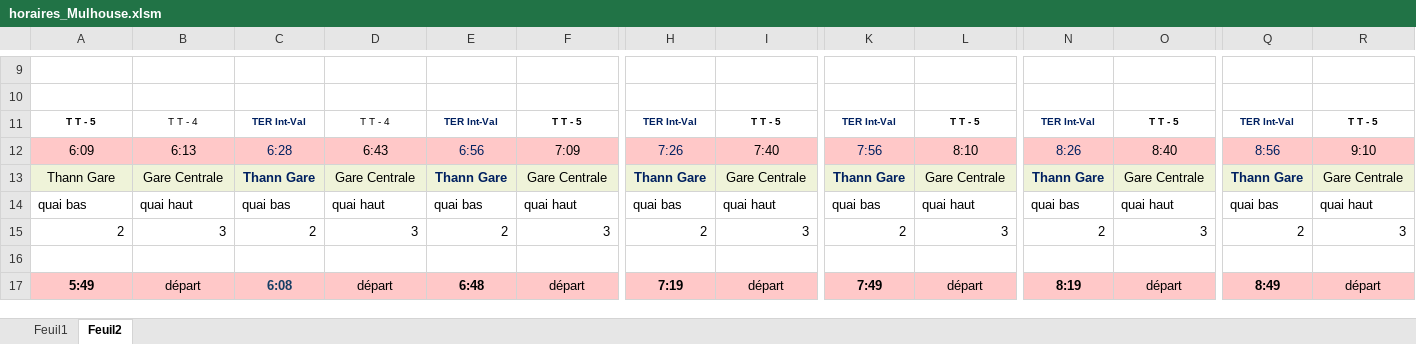
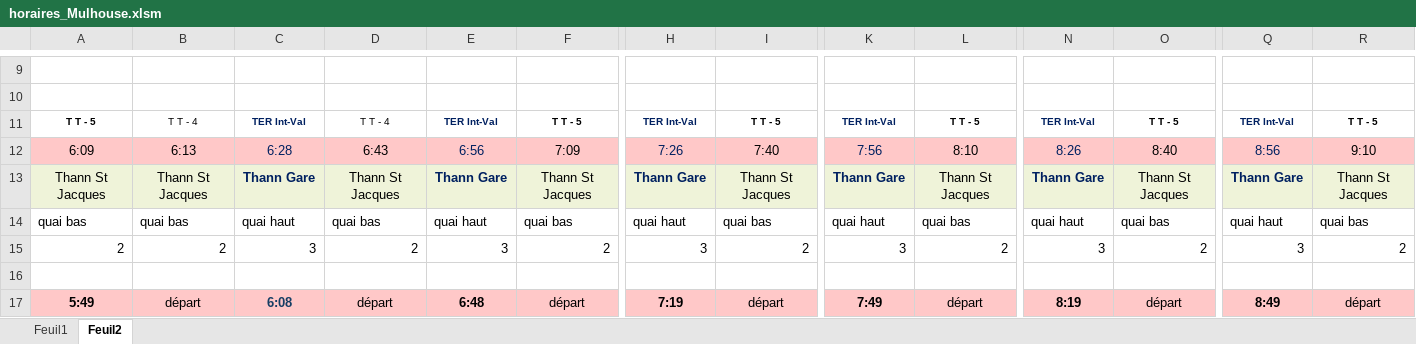
Before and after one commit to Clemrup/mulhouse-lutterbach_TGV, an Excel workbook: docs/horaires_Mulhouse.xlsm, sheet Feuil2, drawn as a sheet; only a part is shown, gaps mark what is left out; values as stored, in another font and other column widths than the file's, no borders; removed rows and columns are numbered as before the commit, all else as after; rows hold the shown columns only; the diff covers the shown part only; the diff names each change by its address in the sheet, - before the commit and + after, or states it on an @@ line.

```diff
--- a/docs/horaires_Mulhouse.xlsm (sheet Feuil2)
+++ b/docs/horaires_Mulhouse.xlsm (sheet Feuil2)
-row 13: Thann Gare | Gare Centrale | Thann Gare | Gare Centrale | Thann Gare | Gare Centrale | Thann Gare | Gare Centrale | Thann Gare | Gare Centrale | Thann Gare | Gare Centrale | Thann Gare | Gare Centrale
+row 13: Thann St Jacques | Thann St Jacques | Thann Gare | Thann St Jacques | Thann Gare | Thann St Jacques | Thann Gare | Thann St Jacques | Thann Gare | Thann St Jacques | Thann Gare | Thann St Jacques | Thann Gare | Thann St Jacques
-B14: quai haut
+B14: quai bas
-C14: quai bas
+C14: quai haut
-D14: quai haut
+D14: quai bas
-E14: quai bas
+E14: quai haut
-F14: quai haut
+F14: quai bas
-H14: quai bas
+H14: quai haut
-I14: quai haut
+I14: quai bas
-K14: quai bas
+K14: quai haut
-L14: quai haut
+L14: quai bas
-N14: quai bas
+N14: quai haut
-O14: quai haut
+O14: quai bas
-Q14: quai bas
+Q14: quai haut
-R14: quai haut
+R14: quai bas
-row 15: 2 | 3 | 2 | 3 | 2 | 3 | 2 | 3 | 2 | 3 | 2 | 3 | 2 | 3
+row 15: 2 | 2 | 3 | 2 | 3 | 2 | 3 | 2 | 3 | 2 | 3 | 2 | 3 | 2
```
Also changed, not shown: 263 edited cells elsewhere in this sheet, 1 other file.
